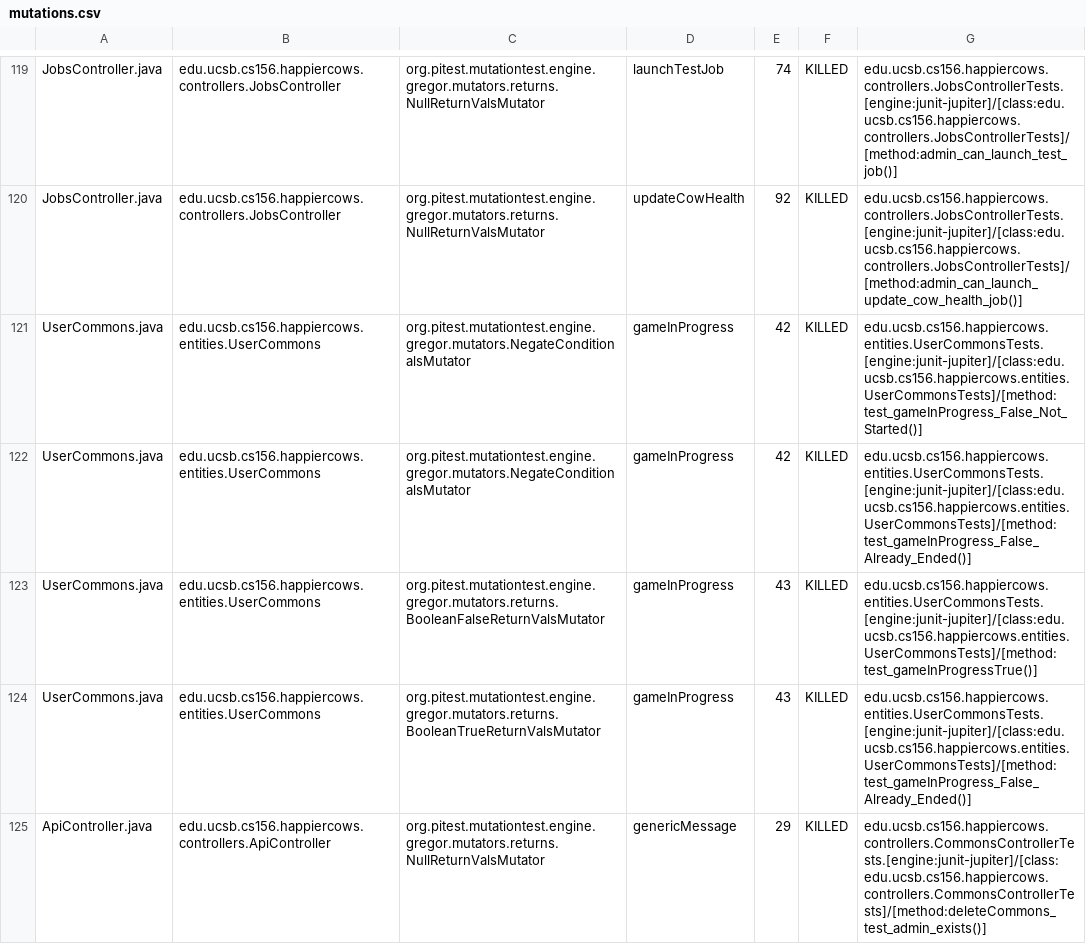
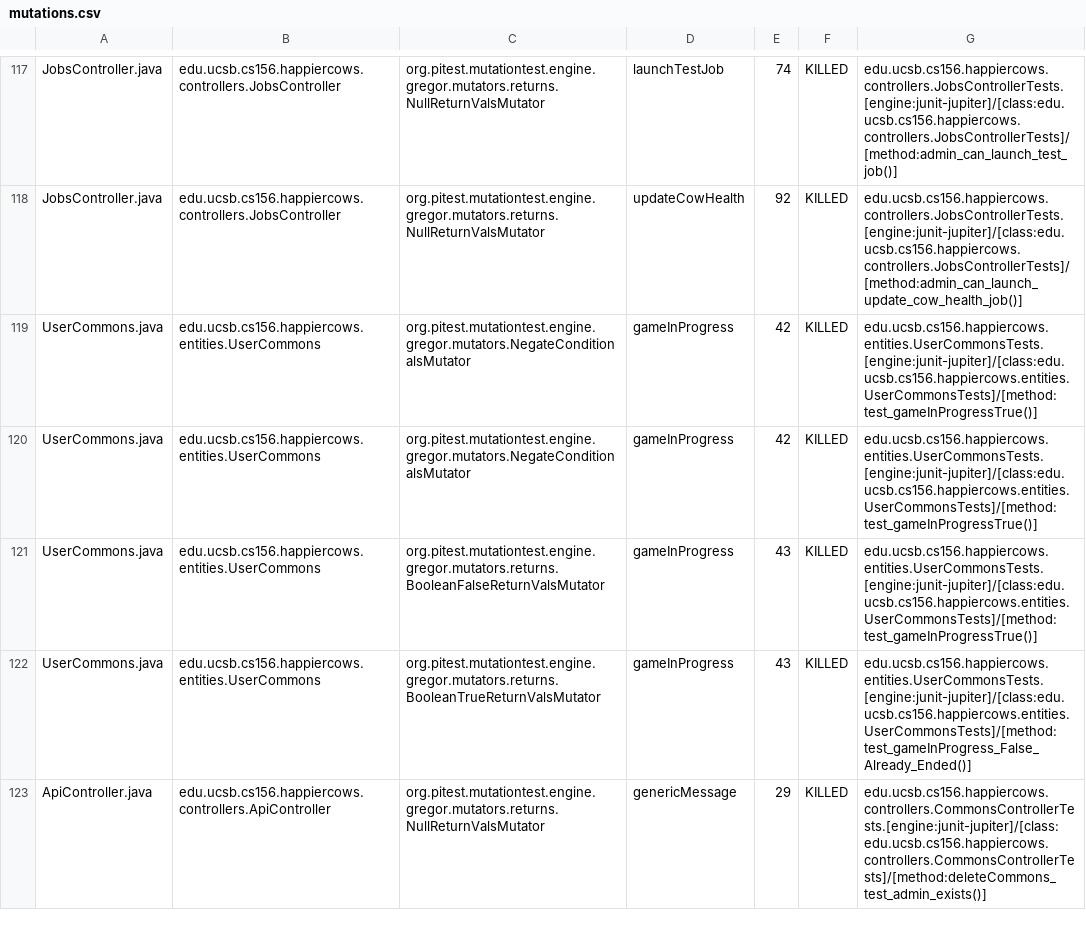
Before and after one commit to ucsb-cs156-s23/proj-happycows-s23-6pm-3, a CSV file: prs/59/pitest/mutations.csv, drawn as a sheet; only a part is shown, gaps mark what is left out; the diff covers the shown part only.

Commit message:
Deploying to gh-pages from @ ucsb-cs156-s23/proj-happycows-s23-6pm-3@81eed9219f2f724bb29eb872eea8c7bb9c867ffe 🚀

```diff
--- a/prs/59/pitest/mutations.csv
+++ b/prs/59/pitest/mutations.csv
@@ -120,4 +118,4 @@ JobsController.java,edu.ucsb.cs156.happiercows.controllers.JobsController,org.pi
 JobsController.java,edu.ucsb.cs156.happiercows.controllers.JobsController,org.pitest.mutationtest.engine.gregor.mutators.returns.NullReturnValsMutator,updateCowHealth,92,KILLED,edu.ucsb.cs156.happiercows.controllers.JobsControllerTests.[engine:junit-jupiter]/[class:edu.ucsb.cs156.happiercows.controllers.JobsControllerTests]/[method:admin_can_launch_update_cow_health_job()]
-UserCommons.java,edu.ucsb.cs156.happiercows.entities.UserCommons,org.pitest.mutationtest.engine.gregor.mutators.NegateConditionalsMutator,gameInProgress,42,KILLED,edu.ucsb.cs156.happiercows.entities.UserCommonsTests.[engine:junit-jupiter]/[class:edu.ucsb.cs156.happiercows.entities.UserCommonsTests]/[method:test_gameInProgress_False_Not_Started()]
-UserCommons.java,edu.ucsb.cs156.happiercows.entities.UserCommons,org.pitest.mutationtest.engine.gregor.mutators.NegateConditionalsMutator,gameInProgress,42,KILLED,edu.ucsb.cs156.happiercows.entities.UserCommonsTests.[engine:junit-jupiter]/[class:edu.ucsb.cs156.happiercows.entities.UserCommonsTests]/[method:test_gameInProgress_False_Already_Ended()]
+UserCommons.java,edu.ucsb.cs156.happiercows.entities.UserCommons,org.pitest.mutationtest.engine.gregor.mutators.NegateConditionalsMutator,gameInProgress,42,KILLED,edu.ucsb.cs156.happiercows.entities.UserCommonsTests.[engine:junit-jupiter]/[class:edu.ucsb.cs156.happiercows.entities.UserCommonsTests]/[method:test_gameInProgressTrue()]
+UserCommons.java,edu.ucsb.cs156.happiercows.entities.UserCommons,org.pitest.mutationtest.engine.gregor.mutators.NegateConditionalsMutator,gameInProgress,42,KILLED,edu.ucsb.cs156.happiercows.entities.UserCommonsTests.[engine:junit-jupiter]/[class:edu.ucsb.cs156.happiercows.entities.UserCommonsTests]/[method:test_gameInProgressTrue()]
 UserCommons.java,edu.ucsb.cs156.happiercows.entities.UserCommons,org.pitest.mutationtest.engine.gregor.mutators.returns.BooleanFalseReturnValsMutator,gameInProgress,43,KILLED,edu.ucsb.cs156.happiercows.entities.UserCommonsTests.[engine:junit-jupiter]/[class:edu.ucsb.cs156.happiercows.entities.UserCommonsTests]/[method:test_gameInProgressTrue()]
```
Also changed, not shown: 1 added row, 3 removed rows and 57 edited cells elsewhere in this file, 27 other files.
